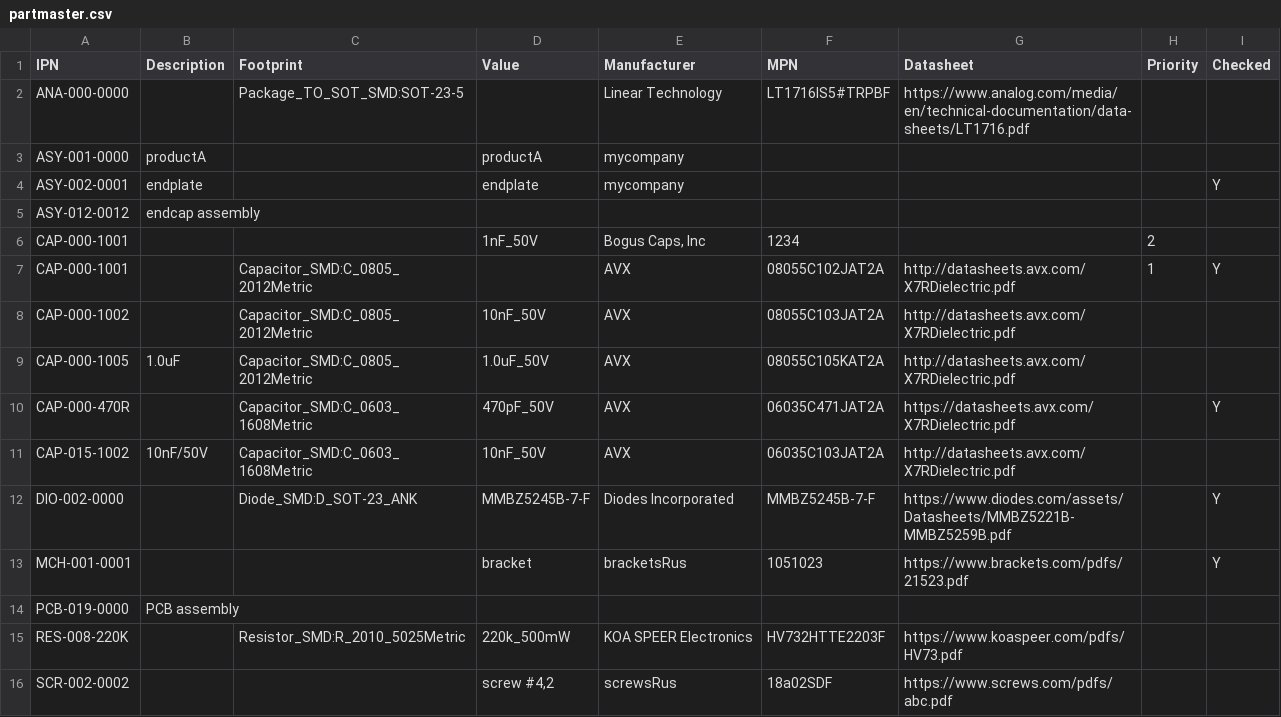
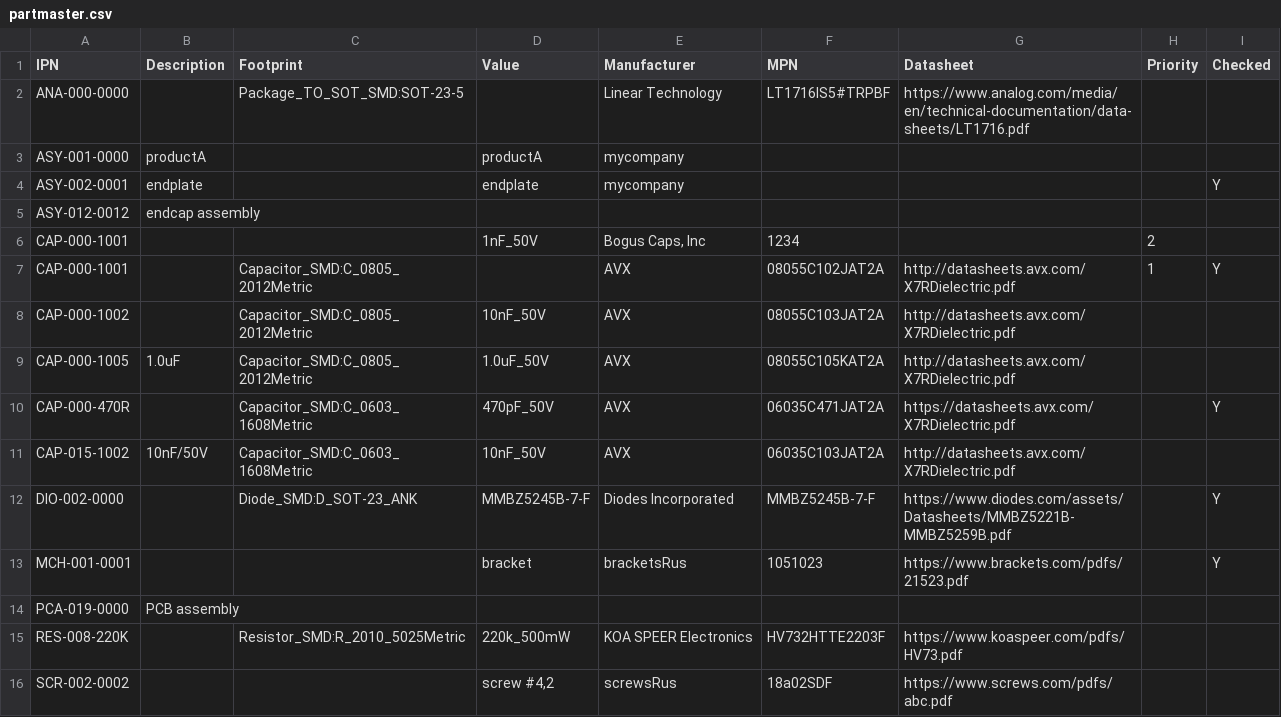
Before and after one commit to git-plm/gitplm, a CSV file: example/partmaster.csv, drawn as a sheet.

```diff
--- a/example/partmaster.csv
+++ b/example/partmaster.csv
@@ -13,3 +13,3 @@ DIO-002-0000;;Diode_SMD:D_SOT-23_ANK;MMBZ5245B-7-F;Diodes Incorporated;MMBZ5245B
 MCH-001-0001;;;bracket;bracketsRus;1051023;https://www.brackets.com/pdfs/21523.pdf;;Y
-PCB-019-0000;PCB assembly;;;;;;;
+PCA-019-0000;PCB assembly;;;;;;;
 RES-008-220K;;Resistor_SMD:R_2010_5025Metric;220k_500mW;KOA SPEER Electronics;HV732HTTE2203F;https://www.koaspeer.com/pdfs/HV73.pdf;;
```
Also changed, not shown: example/ASY-001-0000/ASY-001-0000-all.csv, example/enclosure/ASY-002-0001/ASY-002-0001-all.csv, 9 other files.
